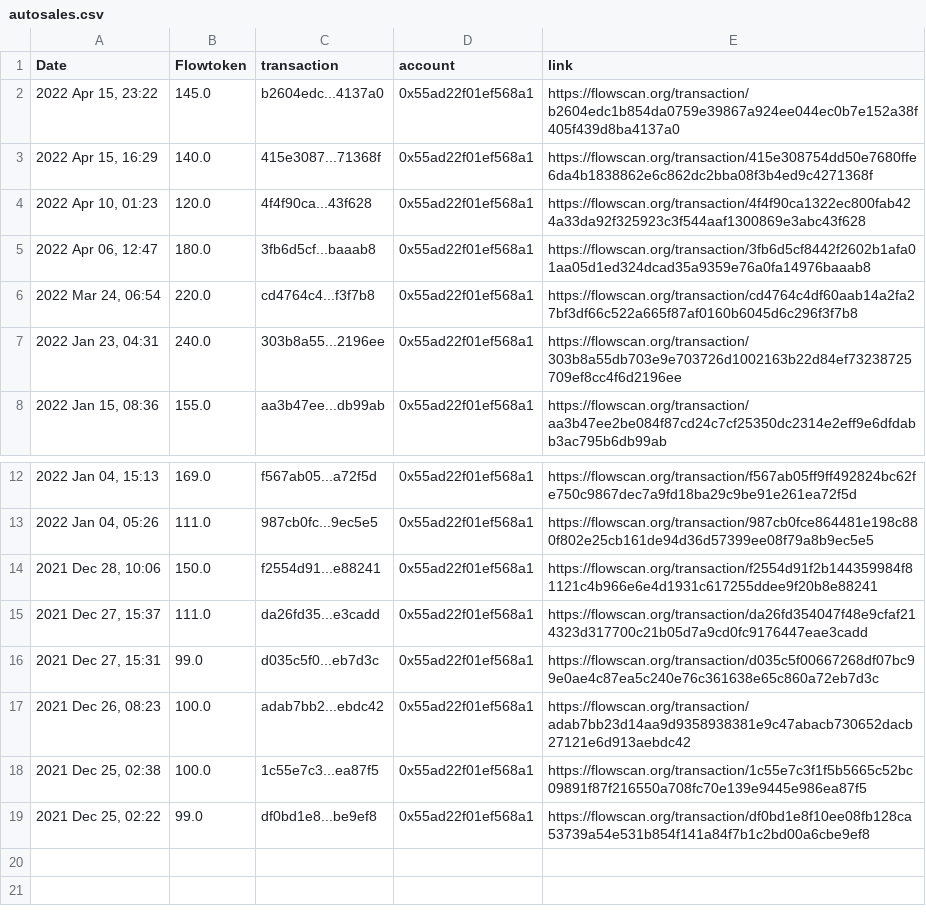
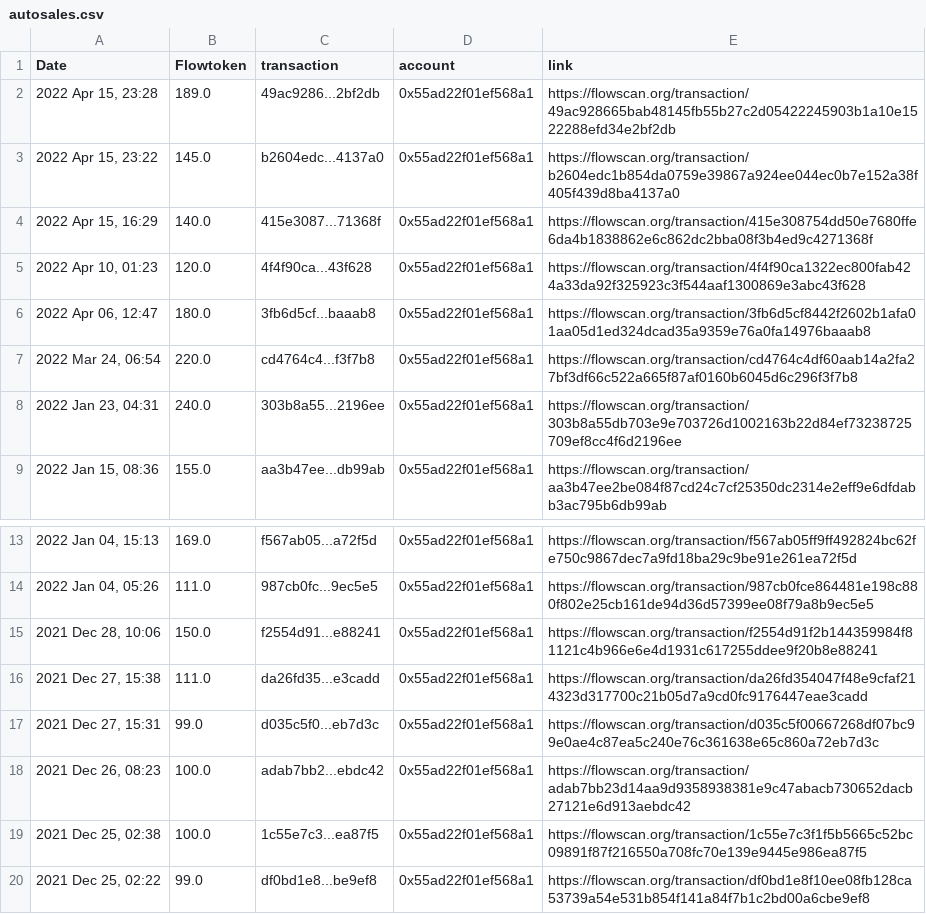
Before and after one commit to socktracker/herokudb, a CSV file: autosales.csv, drawn as a sheet; only a part is shown, gaps mark what is left out.

Commit message:
update_file via PyGithub

```diff
--- a/autosales.csv
+++ b/autosales.csv
@@ -1,2 +1,3 @@
 Date,Flowtoken,transaction,account,link
+"2022 Apr 15, 23:28",189.0,49ac9286...2bf2db,0x55ad22f01ef568a1,https://flowscan.org/transaction/49ac928665bab48145fb55b27c2d05422245903b1a10e1522288efd34e2bf2db
 "2022 Apr 15, 23:22",145.0,b2604edc...4137a0,0x55ad22f01ef568a1,https://flowscan.org/transaction/b2604edc1b854da0759e39867a924ee044ec0b7e152a38f405f439d8ba4137a0
@@ -14,3 +15,3 @@ Date,Flowtoken,transaction,account,link
 "2021 Dec 28, 10:06",150.0,f2554d91...e88241,0x55ad22f01ef568a1,https://flowscan.org/transaction/f2554d91f2b144359984f81121c4b966e6e4d1931c617255ddee9f20b8e88241
-"2021 Dec 27, 15:37",111.0,da26fd35...e3cadd,0x55ad22f01ef568a1,https://flowscan.org/transaction/da26fd354047f48e9cfaf214323d317700c21b05d7a9cd0fc9176447eae3cadd
+"2021 Dec 27, 15:38",111.0,da26fd35...e3cadd,0x55ad22f01ef568a1,https://flowscan.org/transaction/da26fd354047f48e9cfaf214323d317700c21b05d7a9cd0fc9176447eae3cadd
 "2021 Dec 27, 15:31",99.0,d035c5f0...eb7d3c,0x55ad22f01ef568a1,https://flowscan.org/transaction/d035c5f00667268df07bc99e0ae4c87ea5c240e76c361638e65c860a72eb7d3c
```
